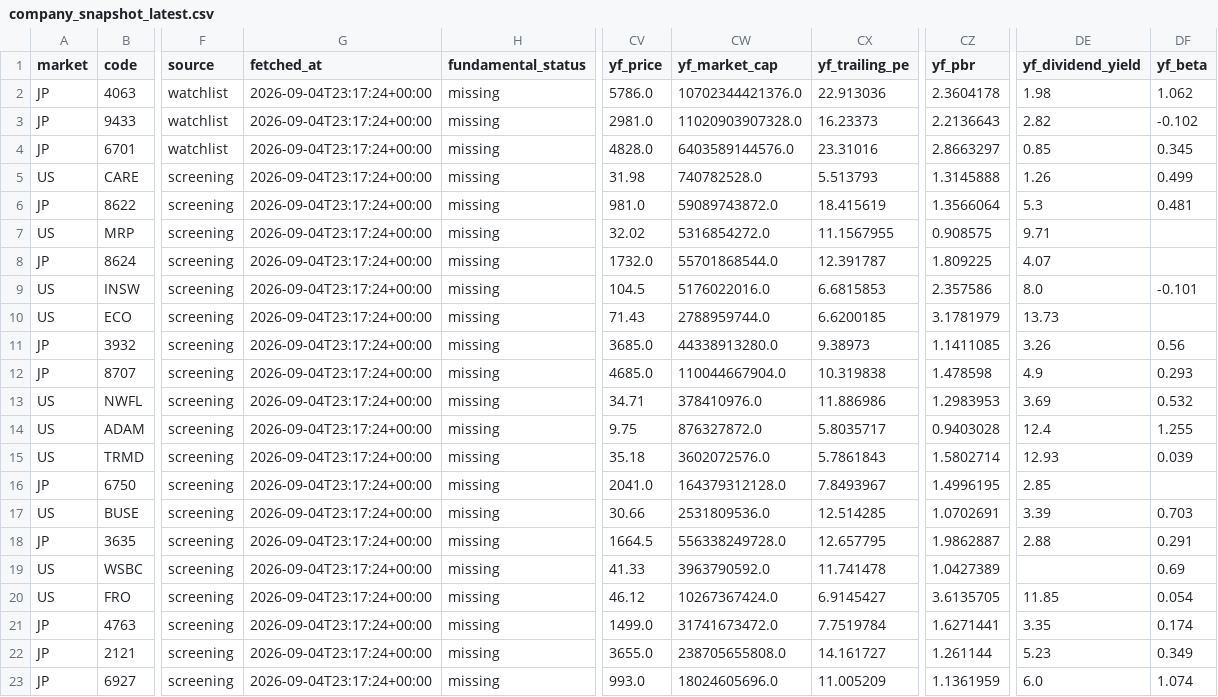
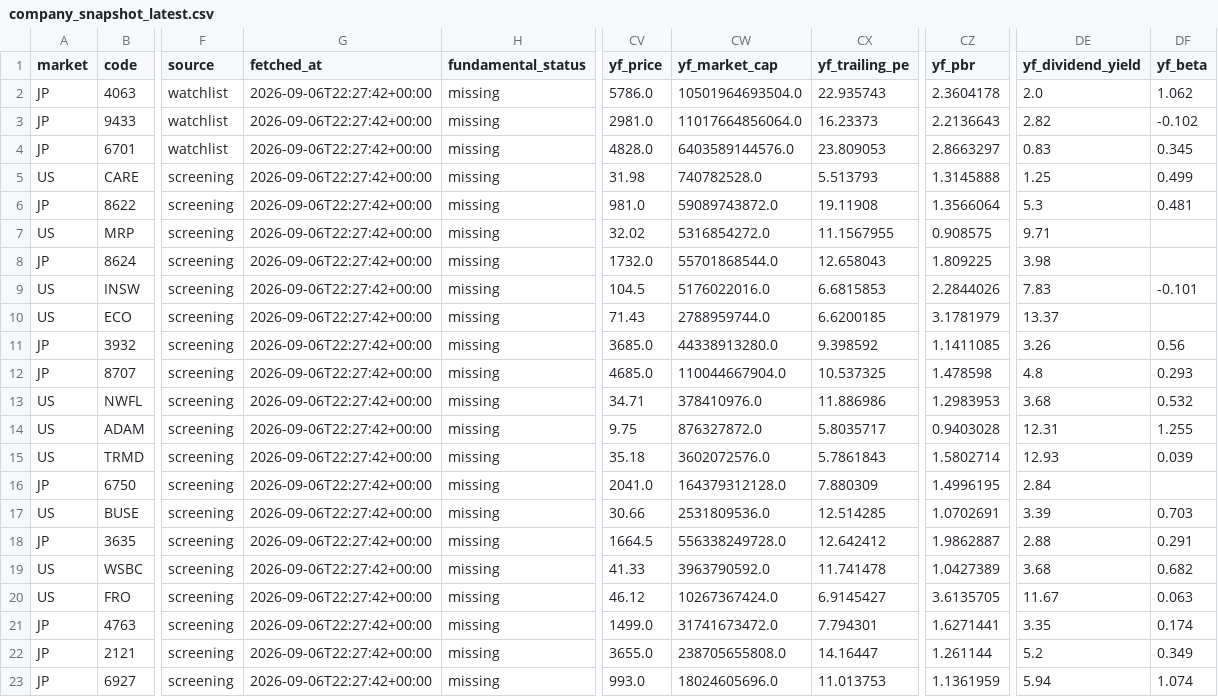
Before and after one commit to singingdog47/nvestment-quant, a CSV file: data/intelligence/company_snapshot_latest.csv, drawn as a sheet; only a part is shown, gaps mark what is left out; the diff covers the shown part only; the diff names each change by its address in the sheet, - before the commit and + after, or states it on an @@ line.

```diff
--- a/data/intelligence/company_snapshot_latest.csv
+++ b/data/intelligence/company_snapshot_latest.csv
-G2:G23 (fetched_at): 2026-09-04T23:17:24+00:00
+G2:G23 (fetched_at): 2026-09-06T22:27:42+00:00
-CW2 (yf_market_cap): 10702344421376.0
+CW2 (yf_market_cap): 10501964693504.0
-CX2 (yf_trailing_pe): 22.913036
+CX2 (yf_trailing_pe): 22.935743
-DE2 (yf_dividend_yield): 1.98
+DE2 (yf_dividend_yield): 2.0
-CW3 (yf_market_cap): 11020903907328.0
+CW3 (yf_market_cap): 11017664856064.0
-CX4 (yf_trailing_pe): 23.31016
+CX4 (yf_trailing_pe): 23.809053
-DE4 (yf_dividend_yield): 0.85
+DE4 (yf_dividend_yield): 0.83
-DE5 (yf_dividend_yield): 1.26
+DE5 (yf_dividend_yield): 1.25
-CX6 (yf_trailing_pe): 18.415619
+CX6 (yf_trailing_pe): 19.11908
-CX8 (yf_trailing_pe): 12.391787
+CX8 (yf_trailing_pe): 12.658043
-DE8 (yf_dividend_yield): 4.07
+DE8 (yf_dividend_yield): 3.98
-CZ9 (yf_pbr): 2.357586
+CZ9 (yf_pbr): 2.2844026
-DE9 (yf_dividend_yield): 8.0
+DE9 (yf_dividend_yield): 7.83
-DE10 (yf_dividend_yield): 13.73
+DE10 (yf_dividend_yield): 13.37
-CX11 (yf_trailing_pe): 9.38973
+CX11 (yf_trailing_pe): 9.398592
-CX12 (yf_trailing_pe): 10.319838
+CX12 (yf_trailing_pe): 10.537325
-DE12 (yf_dividend_yield): 4.9
+DE12 (yf_dividend_yield): 4.8
-DE13 (yf_dividend_yield): 3.69
+DE13 (yf_dividend_yield): 3.68
-DE14 (yf_dividend_yield): 12.4
+DE14 (yf_dividend_yield): 12.31
-CX16 (yf_trailing_pe): 7.8493967
+CX16 (yf_trailing_pe): 7.880309
-DE16 (yf_dividend_yield): 2.85
+DE16 (yf_dividend_yield): 2.84
-CX18 (yf_trailing_pe): 12.657795
+CX18 (yf_trailing_pe): 12.642412
-DE19 (yf_dividend_yield): (empty)
+DE19 (yf_dividend_yield): 3.68
-DF19 (yf_beta): 0.69
+DF19 (yf_beta): 0.682
-DE20 (yf_dividend_yield): 11.85
+DE20 (yf_dividend_yield): 11.67
-DF20 (yf_beta): 0.054
+DF20 (yf_beta): 0.063
-CX21 (yf_trailing_pe): 7.7519784
+CX21 (yf_trailing_pe): 7.794301
-CX22 (yf_trailing_pe): 14.161727
+CX22 (yf_trailing_pe): 14.16447
-DE22 (yf_dividend_yield): 5.23
+DE22 (yf_dividend_yield): 5.2
-CX23 (yf_trailing_pe): 11.005209
+CX23 (yf_trailing_pe): 11.013753
-DE23 (yf_dividend_yield): 6.0
+DE23 (yf_dividend_yield): 5.94
```
Also changed, not shown: 32 edited cells elsewhere in this file, data/intelligence/company_events_latest.csv, data/intelligence/company_events_new.csv, 22 other files.
